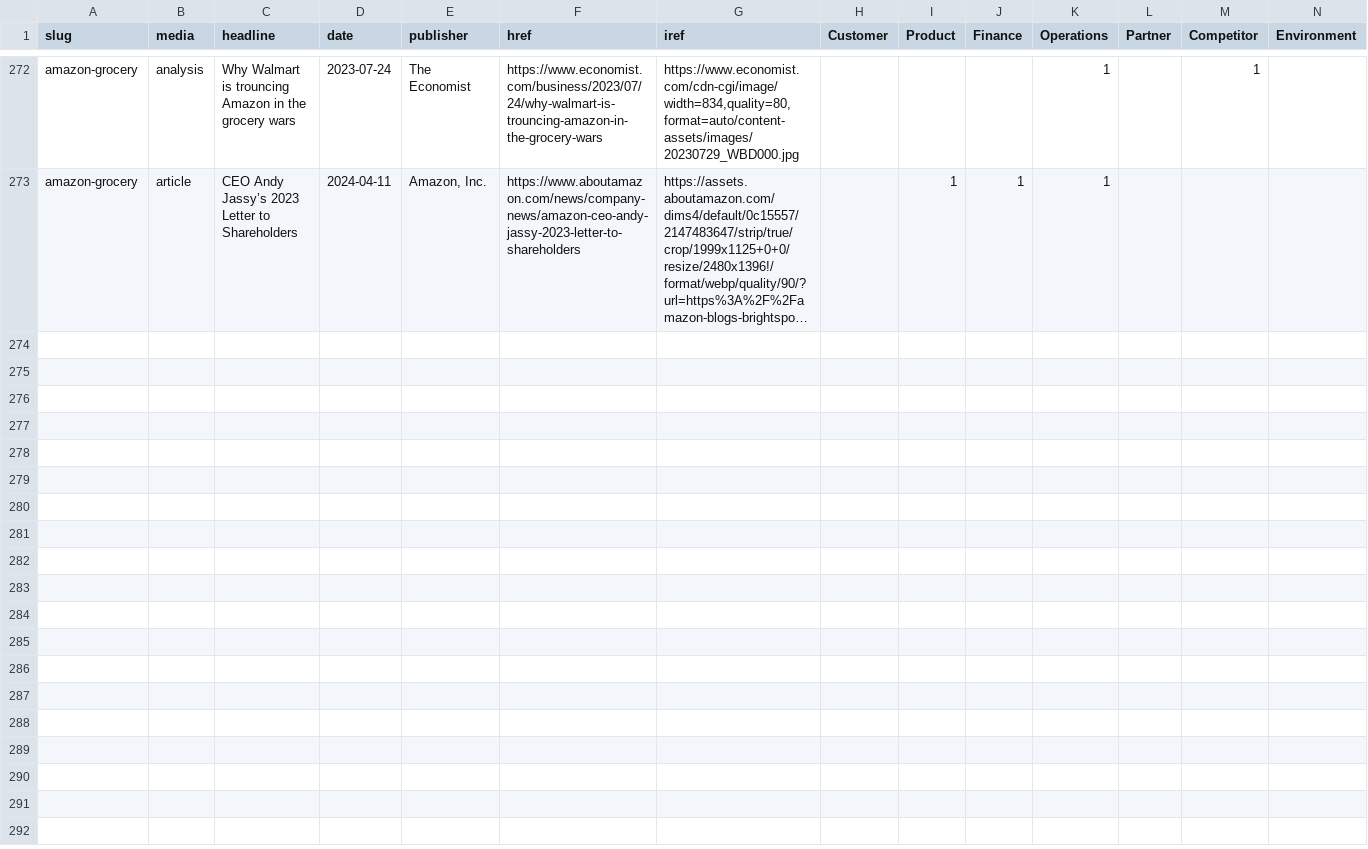
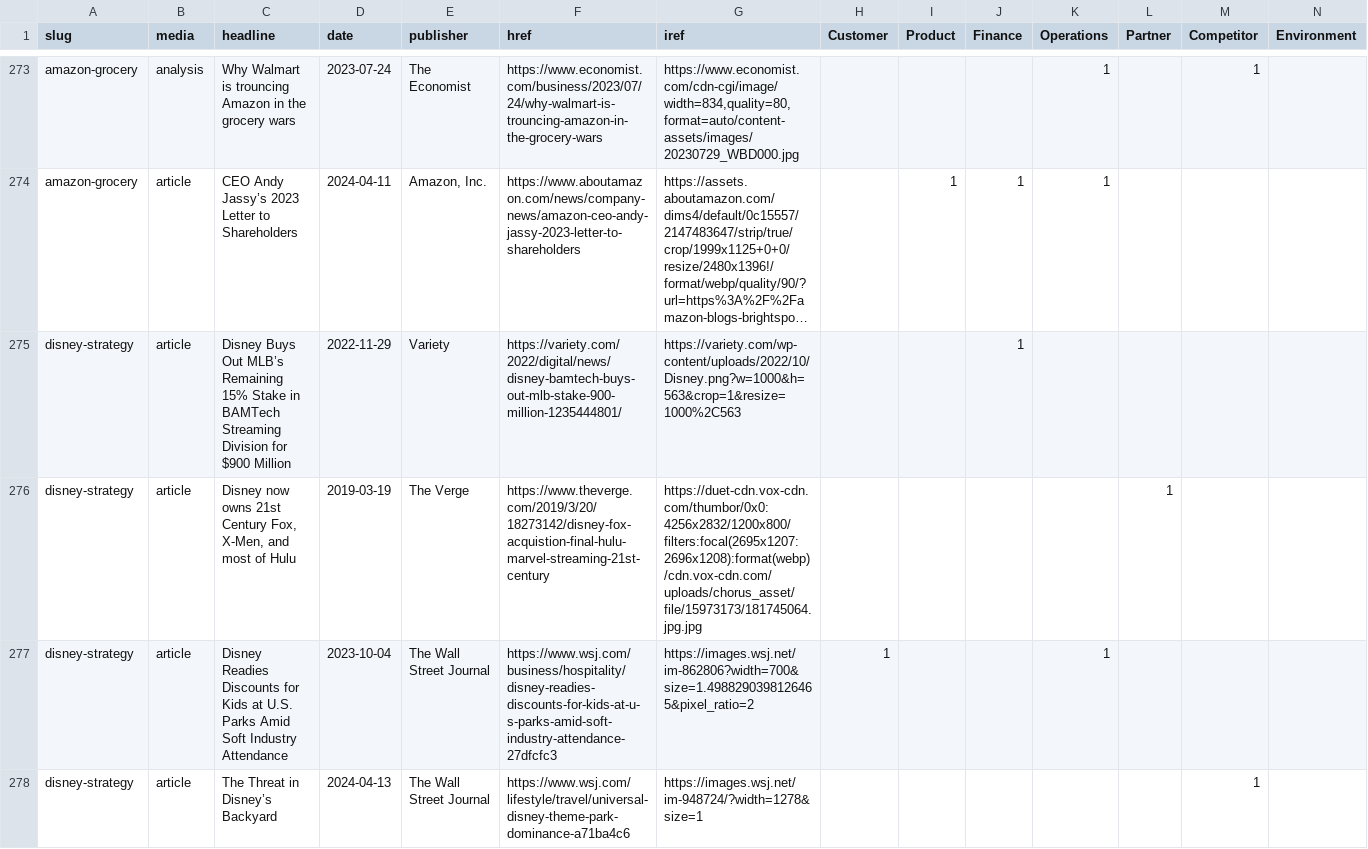
Before and after one commit to stephen-l-jones/stephen-l-jones.github.io, a CSV file: src/lib/case-sources.csv, drawn as a sheet; only a part is shown, gaps mark what is left out; long unchanged cells end in …; the diff covers the shown part only; the diff names each change by its address in the sheet, - before the commit and + after, or states it on an @@ line.

Commit message:
update case sources

```diff
--- a/src/lib/case-sources.csv
+++ b/src/lib/case-sources.csv
+row 275: disney-strategy | article | Disney Buys Out MLB’s Remaining 15% Stake in BAMTech Streaming Division for $900 Million | 2022-11-29 | Variety | https://variety.com/2022/digital/news/disney-bamtech-buys-out-mlb-stake-900-million-1235444801/ | https://variety.com/wp-content/uploads/2022/10/Disney.png?w=1000&h=563&crop=1&resize=1000%2C563 |  |  | 1
+row 276: disney-strategy | article | Disney now owns 21st Century Fox, X-Men, and most of Hulu | 2019-03-19 | The Verge | https://www.theverge.com/2019/3/20/18273142/disney-fox-acquistion-final-hulu-marvel-streaming-21st-century | https://duet-cdn.vox-cdn.com/thumbor/0x0:4256x2832/1200x800/filters:focal(2695x1207:2696x1208):format(webp)/cdn.vox-cdn.com/uploads/chorus_asset/file/15973173/181745064.jpg.jpg |  |  |  |  | 1
+row 277: disney-strategy | article | Disney Readies Discounts for Kids at U.S. Parks Amid Soft Industry Attendance | 2023-10-04 | The Wall Street Journal | https://www.wsj.com/business/hospitality/disney-readies-discounts-for-kids-at-u-s-parks-amid-soft-industry-attendance-27dfcfc3 | https://images.wsj.net/im-862806?width=700&size=1.4988290398126465&pixel_ratio=2 | 1 |  |  | 1
+row 278: disney-strategy | article | The Threat in Disney’s Backyard | 2024-04-13 | The Wall Street Journal | https://www.wsj.com/lifestyle/travel/universal-disney-theme-park-dominance-a71ba4c6 | https://images.wsj.net/im-948724/?width=1278&size=1 |  |  |  |  |  | 1
```
Also changed, not shown: 11 added rows elsewhere in this file.
